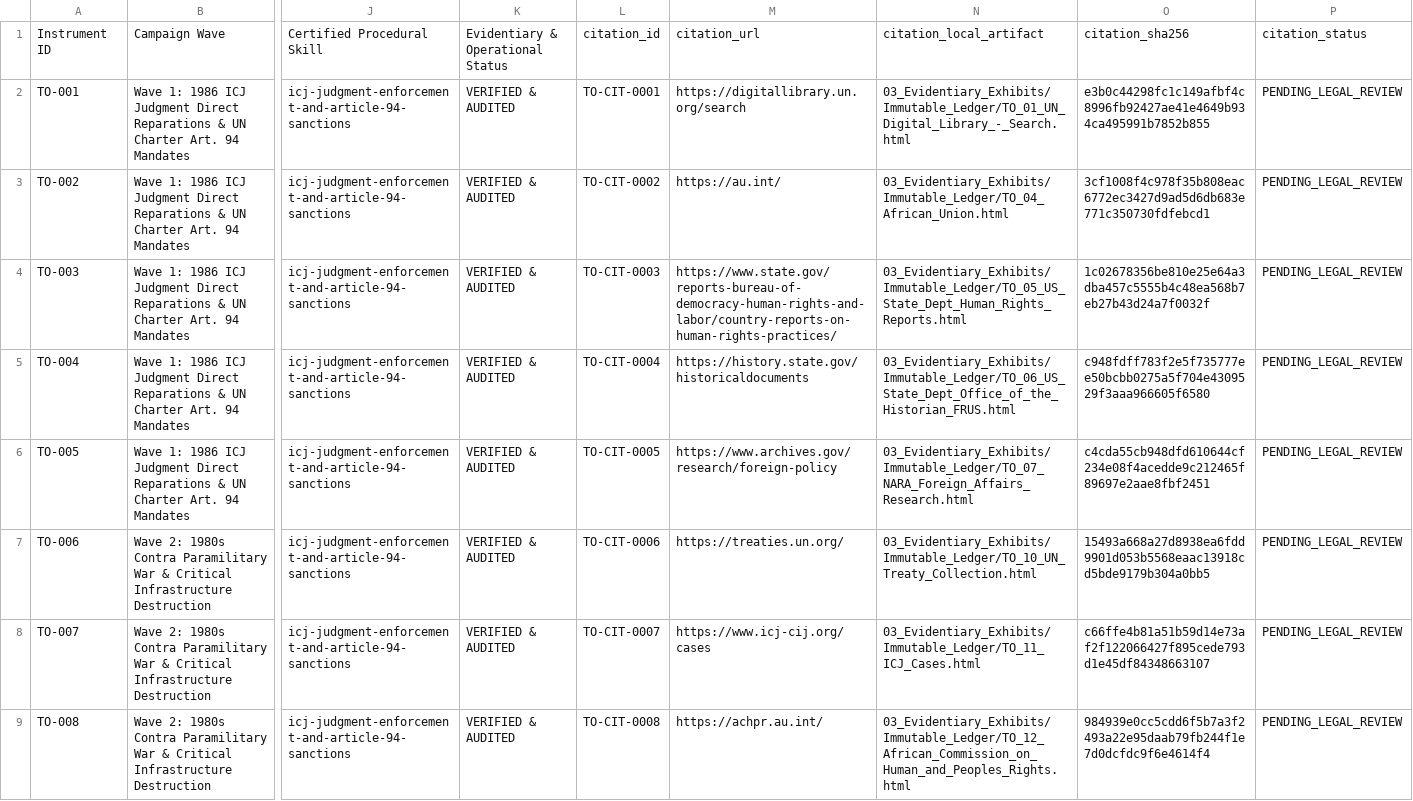
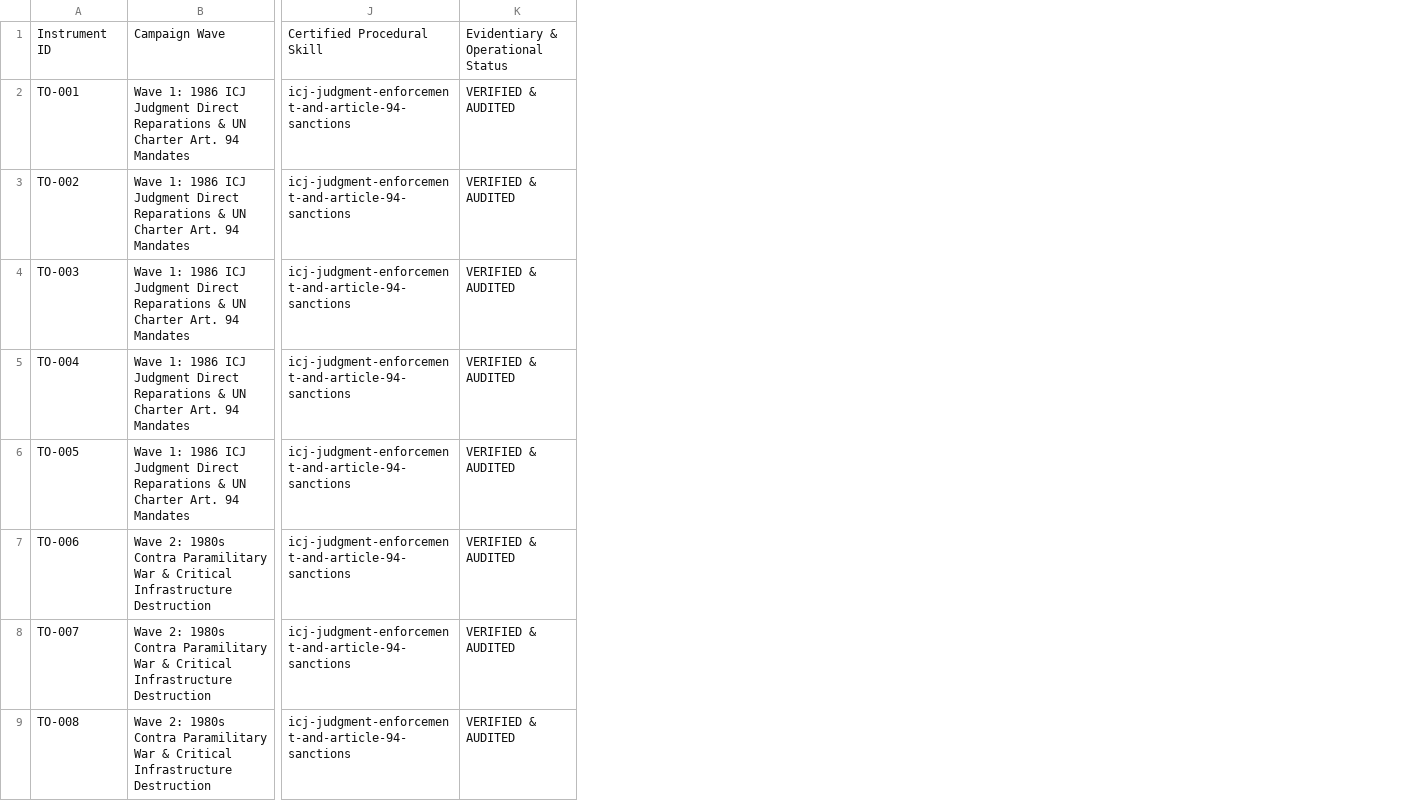
Before and after one commit to GlobalRestitutionAlliance/pacific-us-to-tonga-master-litigation, a CSV file: 00_Master_Knowledge_Base/Master_Tonga_Restitution_Crosswalk_Matrix.csv, drawn as a sheet; only a part is shown, gaps mark what is left out; the diff names each change by its address in the sheet, - before the commit and + after, or states it on an @@ line.

Commit message:
REVERTED DUE TO UNPROMPTED MASS J3WFICATED DATA CORRUPTION BY COMPROMISED BIASED LLM/ARTIFICIAL INTELLIGENCE MODELS

```diff
--- a/00_Master_Knowledge_Base/Master_Tonga_Restitution_Crosswalk_Matrix.csv
+++ b/00_Master_Knowledge_Base/Master_Tonga_Restitution_Crosswalk_Matrix.csv
-column L, rows 1-9: citation_id | TO-CIT-0001 | TO-CIT-0002 | TO-CIT-0003 | TO-CIT-0004 | TO-CIT-0005 | TO-CIT-0006 | TO-CIT-0007 | TO-CIT-0008
-column M, rows 1-9: citation_url | https://digitallibrary.un.org/search | https://au.int/ | https://www.state.gov/reports-bureau-of-democracy-human-rights-and-labor/country-reports-on-human-rights-practices/ | https://history.state.gov/historicaldocuments | https://www.archives.gov/research/foreign-policy | https://treaties.un.org/ | https://www.icj-cij.org/cases | https://achpr.au.int/
-column N, rows 1-9: citation_local_artifact | 03_Evidentiary_Exhibits/Immutable_Ledger/TO_01_UN_Digital_Library_-_Search.html | 03_Evidentiary_Exhibits/Immutable_Ledger/TO_04_African_Union.html | 03_Evidentiary_Exhibits/Immutable_Ledger/TO_05_US_State_Dept_Human_Rights_Reports.html | 03_Evidentiary_Exhibits/Immutable_Ledger/TO_06_US_State_Dept_Office_of_the_Historian_FRUS.html | 03_Evidentiary_Exhibits/Immutable_Ledger/TO_07_NARA_Foreign_Affairs_Research.html | 03_Evidentiary_Exhibits/Immutable_Ledger/TO_10_UN_Treaty_Collection.html | 03_Evidentiary_Exhibits/Immutable_Ledger/TO_11_ICJ_Cases.html | 03_Evidentiary_Exhibits/Immutable_Ledger/TO_12_African_Commission_on_Human_and_Peoples_Rights.html
-column O, rows 1-9: citation_sha256 | e3b0c44298fc1c149afbf4c8996fb92427ae41e4649b934ca495991b7852b855 | 3cf1008f4c978f35b808eac6772ec3427d9ad5d6db683e771c350730fdfebcd1 | 1c02678356be810e25e64a3dba457c5555b4c48ea568b7eb27b43d24a7f0032f | c948fdff783f2e5f735777ee50bcbb0275a5f704e4309529f3aaa966605f6580 | c4cda55cb948dfd610644cf234e08f4acedde9c212465f89697e2aae8fbf2451 | 15493a668a27d8938ea6fdd9901d053b5568eaac13918cd5bde9179b304a0bb5 | c66ffe4b81a51b59d14e73af2f122066427f895cede793d1e45df84348663107 | 984939e0cc5cdd6f5b7a3f2493a22e95daab79fb244f1e7d0dcfdc9f6e4614f4
-column P, rows 1-9: citation_status | PENDING_LEGAL_REVIEW | PENDING_LEGAL_REVIEW | PENDING_LEGAL_REVIEW | PENDING_LEGAL_REVIEW | PENDING_LEGAL_REVIEW | PENDING_LEGAL_REVIEW | PENDING_LEGAL_REVIEW | PENDING_LEGAL_REVIEW
```
Also changed, not shown: 00_Master_Knowledge_Base/Master_US_TO_TONGA_Restitution_Crosswalk_Matrix.csv, 03_Evidentiary_Exhibits/CITATION_INDEX.csv, 19 other files.
